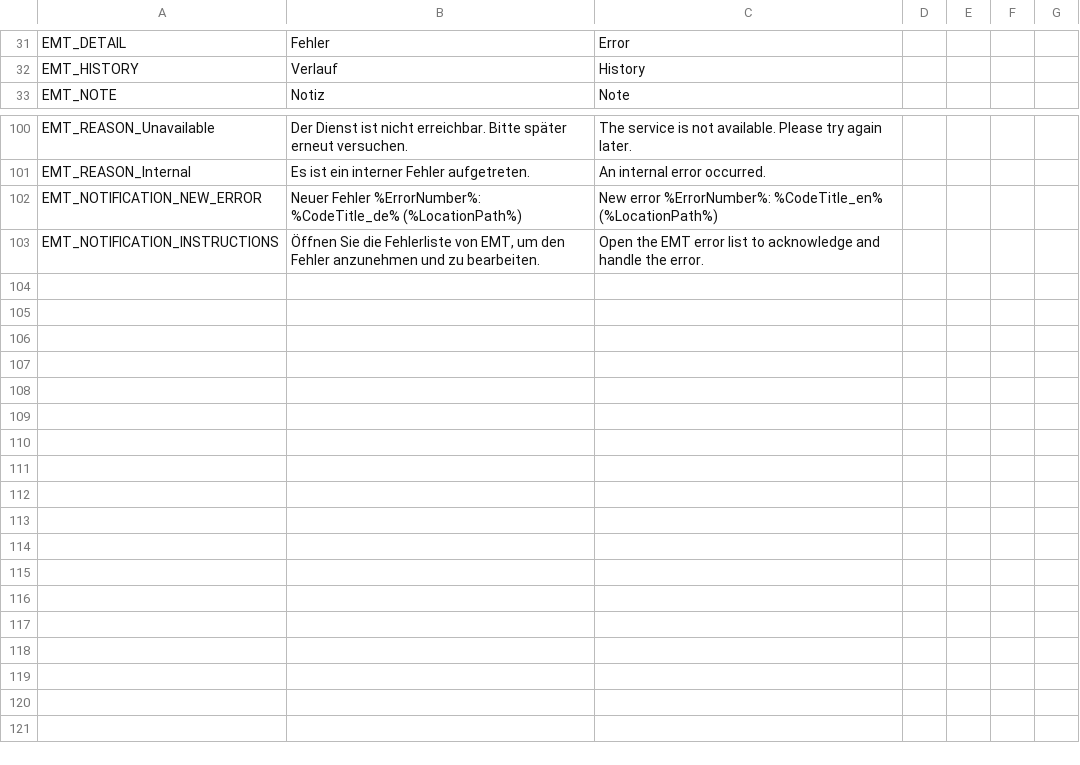
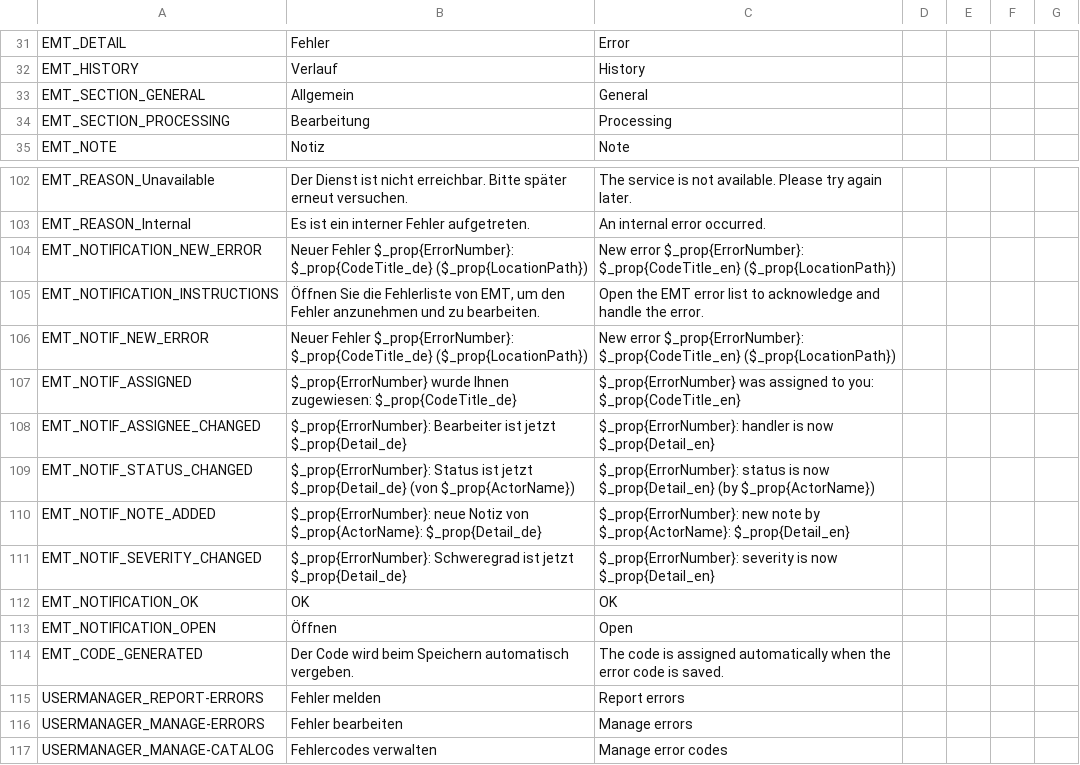
Before and after one commit to 5vsty/vis-emt, a CSV file: src/translation/Uebersetzungstabelle.csv, drawn as a sheet; only a part is shown, gaps mark what is left out.

Commit message:
[Feat] update report, list error, adaptive error screen

```diff
--- a/src/translation/Uebersetzungstabelle.csv
+++ b/src/translation/Uebersetzungstabelle.csv
@@ -32,2 +32,4 @@ EMT_DETAIL;Fehler;Error;;;;
 EMT_HISTORY;Verlauf;History;;;;
+EMT_SECTION_GENERAL;Allgemein;General;;;;
+EMT_SECTION_PROCESSING;Bearbeitung;Processing;;;;
 EMT_NOTE;Notiz;Note;;;;
@@ -101,3 +103,15 @@ EMT_REASON_Unavailable;Der Dienst ist nicht erreichbar. Bitte später erneut ver
 EMT_REASON_Internal;Es ist ein interner Fehler aufgetreten.;An internal error occurred.;;;;
-EMT_NOTIFICATION_NEW_ERROR;Neuer Fehler %ErrorNumber%: %CodeTitle_de% (%LocationPath%);New error %ErrorNumber%: %CodeTitle_en% (%LocationPath%);;;;
+EMT_NOTIFICATION_NEW_ERROR;Neuer Fehler $_prop{ErrorNumber}: $_prop{CodeTitle_de} ($_prop{LocationPath});New error $_prop{ErrorNumber}: $_prop{CodeTitle_en} ($_prop{LocationPath});;;;
 EMT_NOTIFICATION_INSTRUCTIONS;Öffnen Sie die Fehlerliste von EMT, um den Fehler anzunehmen und zu bearbeiten.;Open the EMT error list to acknowledge and handle the error.;;;;
+EMT_NOTIF_NEW_ERROR;Neuer Fehler $_prop{ErrorNumber}: $_prop{CodeTitle_de} ($_prop{LocationPath});New error $_prop{ErrorNumber}: $_prop{CodeTitle_en} ($_prop{LocationPath});;;;
+EMT_NOTIF_ASSIGNED;$_prop{ErrorNumber} wurde Ihnen zugewiesen: $_prop{CodeTitle_de};$_prop{ErrorNumber} was assigned to you: $_prop{CodeTitle_en};;;;
+EMT_NOTIF_ASSIGNEE_CHANGED;$_prop{ErrorNumber}: Bearbeiter ist jetzt $_prop{Detail_de};$_prop{ErrorNumber}: handler is now $_prop{Detail_en};;;;
+EMT_NOTIF_STATUS_CHANGED;$_prop{ErrorNumber}: Status ist jetzt $_prop{Detail_de} (von $_prop{ActorName});$_prop{ErrorNumber}: status is now $_prop{Detail_en} (by $_prop{ActorName});;;;
+EMT_NOTIF_NOTE_ADDED;$_prop{ErrorNumber}: neue Notiz von $_prop{ActorName}: $_prop{Detail_de};$_prop{ErrorNumber}: new note by $_prop{ActorName}: $_prop{Detail_en};;;;
+EMT_NOTIF_SEVERITY_CHANGED;$_prop{ErrorNumber}: Schweregrad ist jetzt $_prop{Detail_de};$_prop{ErrorNumber}: severity is now $_prop{Detail_en};;;;
+EMT_NOTIFICATION_OK;OK;OK;;;;
+EMT_NOTIFICATION_OPEN;Öffnen;Open;;;;
+EMT_CODE_GENERATED;Der Code wird beim Speichern automatisch vergeben.;The code is assigned automatically when the error code is saved.;;;;
+USERMANAGER_REPORT-ERRORS;Fehler melden;Report errors;;;;
+USERMANAGER_MANAGE-ERRORS;Fehler bearbeiten;Manage errors;;;;
+USERMANAGER_MANAGE-CATALOG;Fehlercodes verwalten;Manage error codes;;;;
```
Also changed, not shown: 21 other files.
